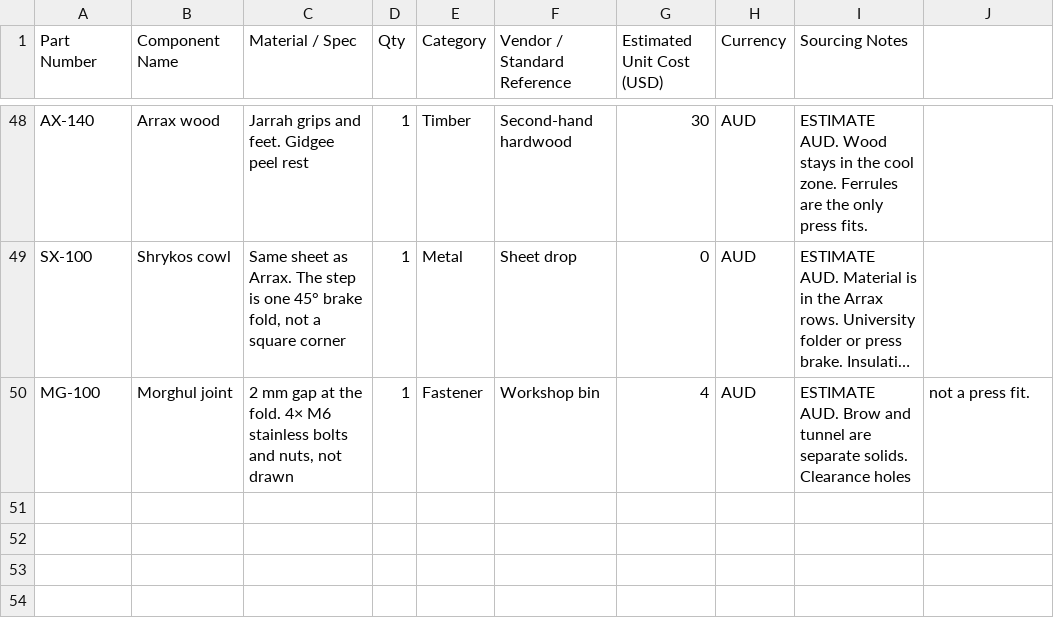
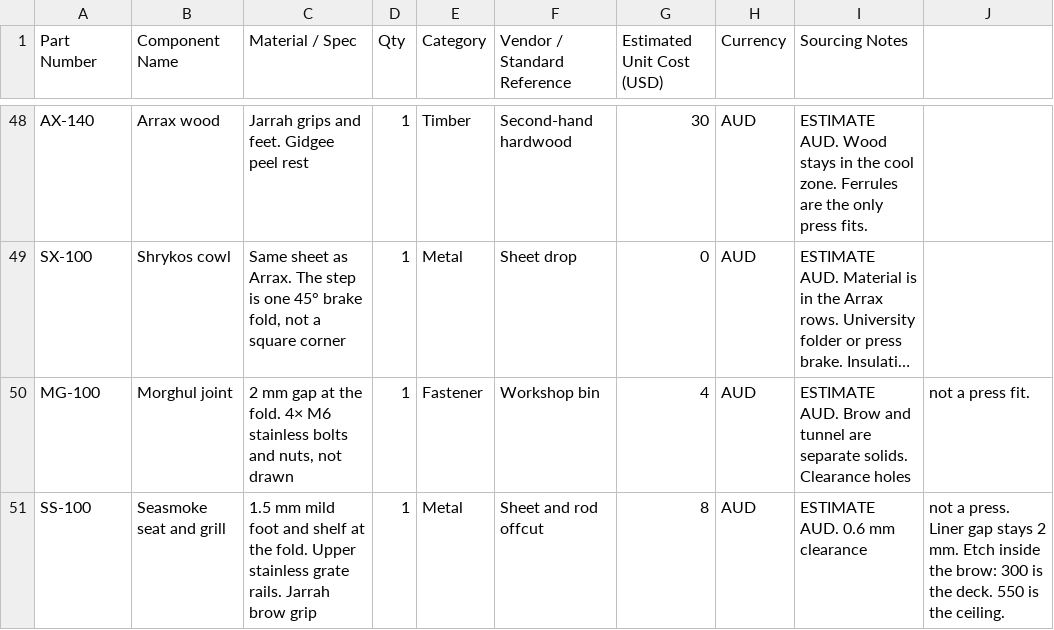
Before and after one commit to adxb-pxthxn/pizza-oven, a CSV file: bom/bom.csv, drawn as a sheet; only a part is shown, gaps mark what is left out; long unchanged cells end in …; the diff names each change by its address in the sheet, - before the commit and + after, or states it on an @@ line.

```diff
--- a/bom/bom.csv
+++ b/bom/bom.csv
+row 51: SS-100 | Seasmoke seat and grill | 1.5 mm mild foot and shelf at the fold. Upper stainless grate rails. Jarrah brow grip | 1 | Metal | Sheet and rod offcut | 8 | AUD | ESTIMATE AUD. 0.6 mm clearance | not a press. Liner gap stays 2 mm. Etch inside the brow: 300 is the deck. 550 is the ceiling.
```
Also changed, not shown: 22 other files.
